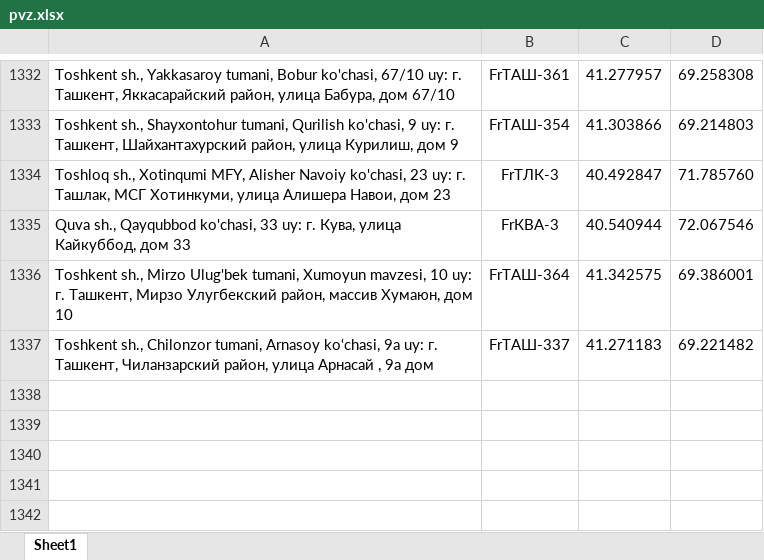
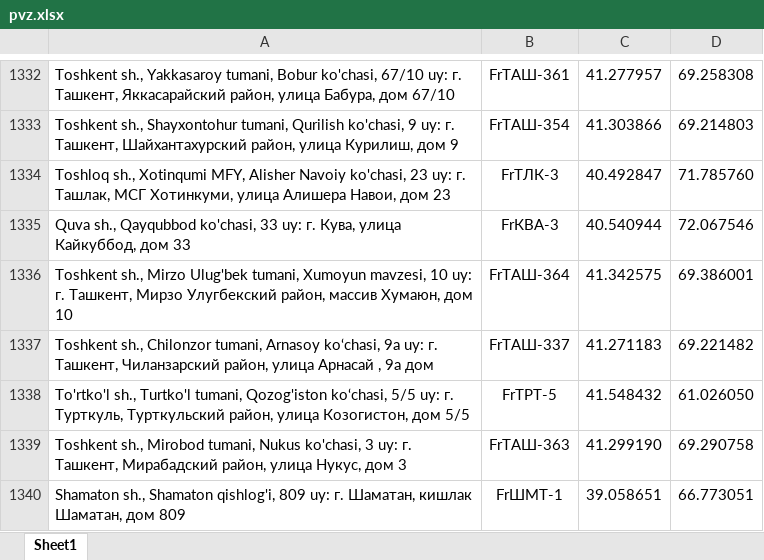
Before and after one commit to atursunaliyev-eng/pvz-bot, an Excel workbook: pvz.xlsx, sheet Sheet1, drawn as a sheet; only a part is shown, gaps mark what is left out; values as stored, in another font and other column widths than the file's, no borders; the diff names each change by its address in the sheet, - before the commit and + after, or states it on an @@ line.

Commit message:
Add files via upload

```diff
--- a/pvz.xlsx (sheet Sheet1)
+++ b/pvz.xlsx (sheet Sheet1)
+row 1338: To'rtko'l sh., Turtko'l tumani, Qozog'iston ko‘chasi, 5/5 uy: г. Турткуль, Турткульский район, улица Козогистон, дом 5/5 | FrТРТ-5 | 41.548432 | 61.026050
+row 1339: Toshkent sh., Mirobod tumani, Nukus ko'chasi, 3 uy: г. Ташкент, Мирабадский район, улица Нукус, дом 3 | FrТАШ-363 | 41.299190 | 69.290758
+row 1340: Shamaton sh., Shamaton qishlog'i, 809 uy: г. Шаматан, кишлак Шаматан, дом 809 | FrШМТ-1 | 39.058651 | 66.773051
```
